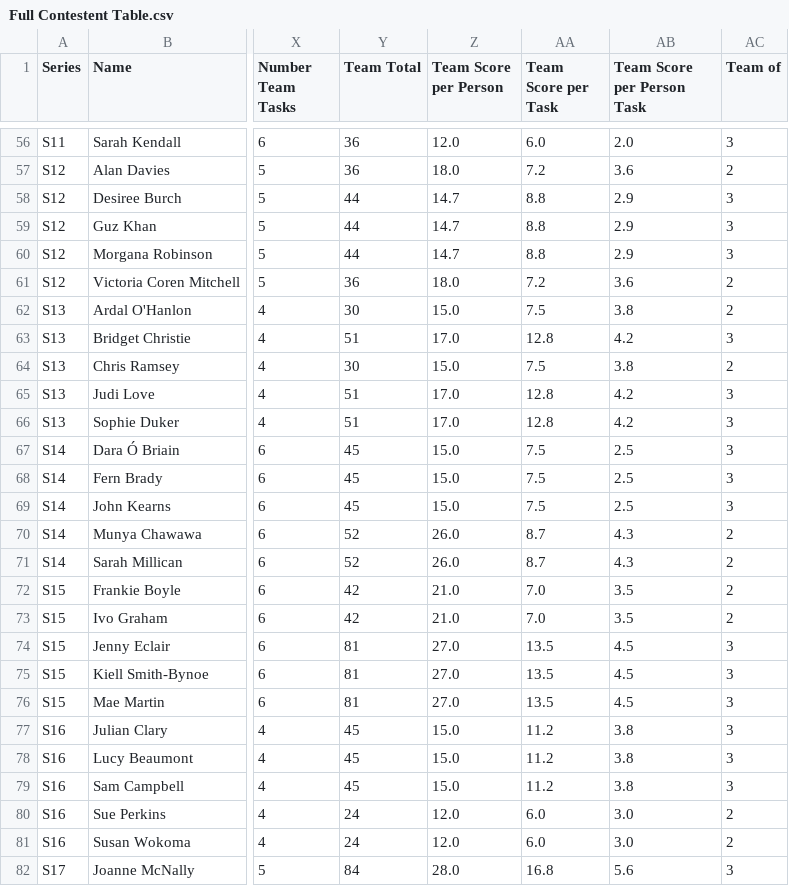
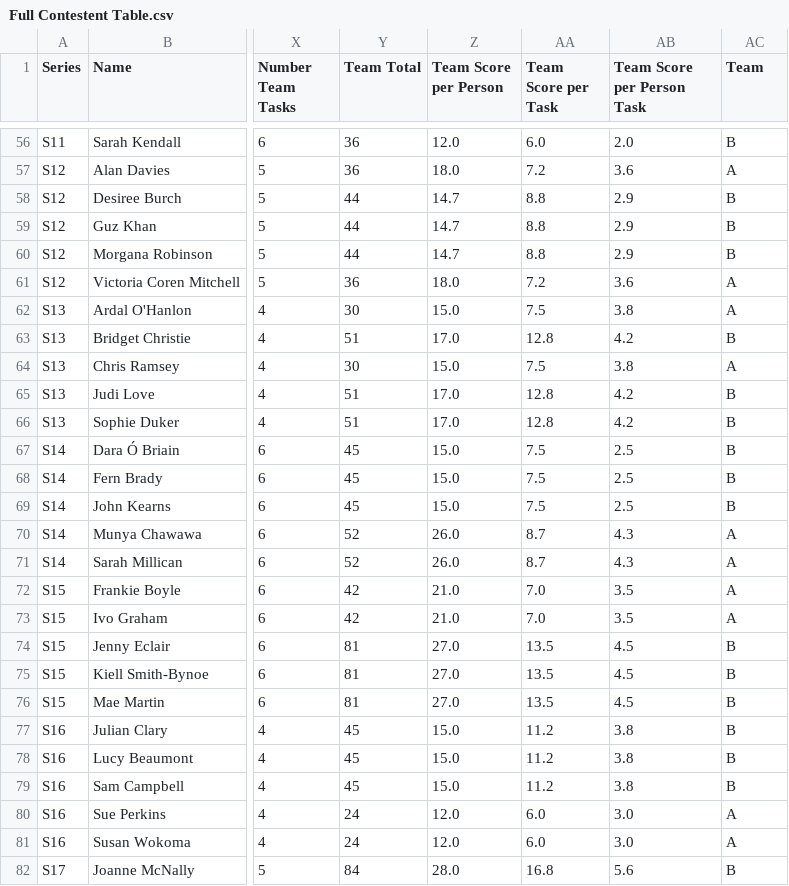
Before and after one commit to samgraftonwaters/Taskmaster_Analysis, a CSV file: Data/Script_Outputs/Full Contestent Table.csv, drawn as a sheet; only a part is shown, gaps mark what is left out; the diff covers the shown part only; the diff names each change by its address in the sheet, - before the commit and + after, or states it on an @@ line.

```diff
--- a/Data/Script_Outputs/Full Contestent Table.csv
+++ b/Data/Script_Outputs/Full Contestent Table.csv
-AC1: Team of
+AC1: Team
-AC56 (Team): 3
+AC56 (Team): B
-AC57 (Team): 2
+AC57 (Team): A
-AC58:AC60 (Team): 3
+AC58:AC60 (Team): B
-AC61:AC62 (Team): 2
+AC61:AC62 (Team): A
-AC63 (Team): 3
+AC63 (Team): B
-AC64 (Team): 2
+AC64 (Team): A
-AC65:AC69 (Team): 3
+AC65:AC69 (Team): B
-AC70:AC73 (Team): 2
+AC70:AC73 (Team): A
-AC74:AC79 (Team): 3
+AC74:AC79 (Team): B
-AC80:AC81 (Team): 2
+AC80:AC81 (Team): A
-AC82 (Team): 3
+AC82 (Team): B
```
Also changed, not shown: 73 edited cells elsewhere in this file, 3 other files.
